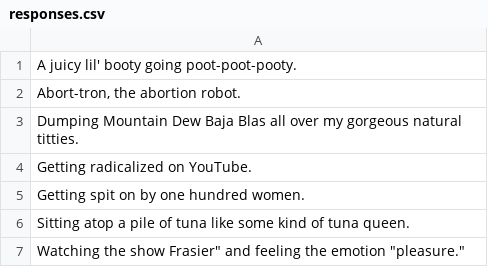
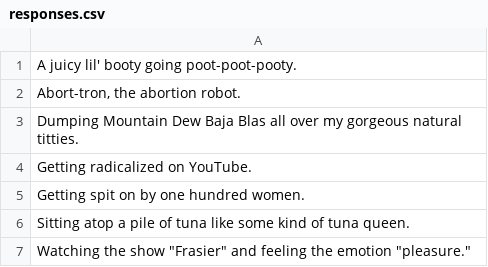
Before and after one commit to martinzuern/json-against-humanity, a CSV file: decks/hidden-gems-bundle-a-few-new-cards-we-crammed-into-this-bundle/responses.csv, drawn as a sheet.

```diff
--- a/decks/hidden-gems-bundle-a-few-new-cards-we-crammed-into-this-bundle/responses.csv
+++ b/decks/hidden-gems-bundle-a-few-new-cards-we-crammed-into-this-bundle/responses.csv
@@ -6,2 +6,2 @@ Getting spit on by one hundred women.
 Sitting atop a pile of tuna like some kind of tuna queen.
-"Watching the show Frasier"" and feeling the emotion ""pleasure."""
+"Watching the show ""Frasier"" and feeling the emotion ""pleasure."""
```
Also changed, not shown: decks/college/responses.csv, decks/house-of-cards/prompts.csv, 17 other files.
